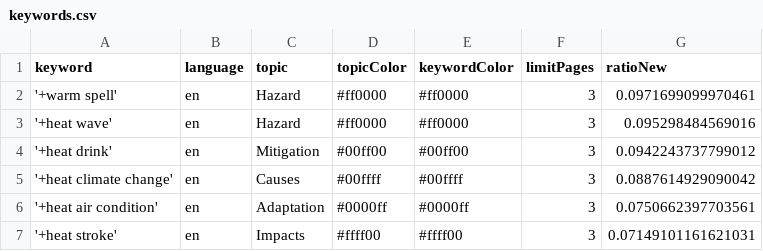
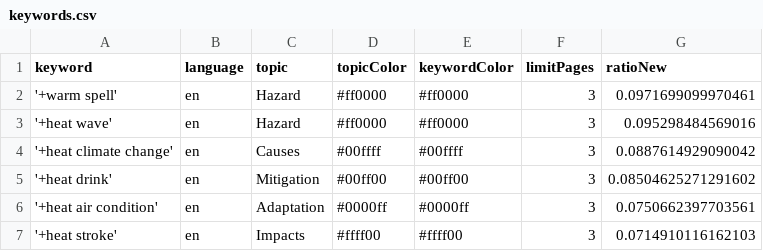
Before and after one commit to magaliekathrin-news/HeatIsComing, a CSV file: keywords.csv, drawn as a sheet.

Commit message:
Commit from GitHub Actions (harvest:0.0)

```diff
--- a/keywords.csv
+++ b/keywords.csv
@@ -3,5 +3,5 @@ keyword,language,topic,topicColor,keywordColor,limitPages,ratioNew
 '+heat wave',en,Hazard,#ff0000,#ff0000,3,0.095298484569016
-'+heat drink',en,Mitigation,#00ff00,#00ff00,3,0.0942243737799012
 '+heat climate change',en,Causes,#00ffff,#00ffff,3,0.0887614929090042
+'+heat drink',en,Mitigation,#00ff00,#00ff00,3,0.08504625271291602
 '+heat air condition',en,Adaptation,#0000ff,#0000ff,3,0.0750662397703561
-'+heat stroke',en,Impacts,#ffff00,#ffff00,3,0.07149101161621031
+'+heat stroke',en,Impacts,#ffff00,#ffff00,3,0.0714910116162103
```
